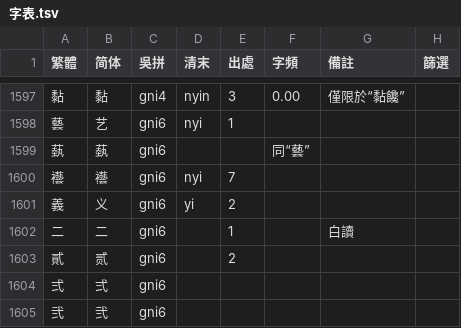
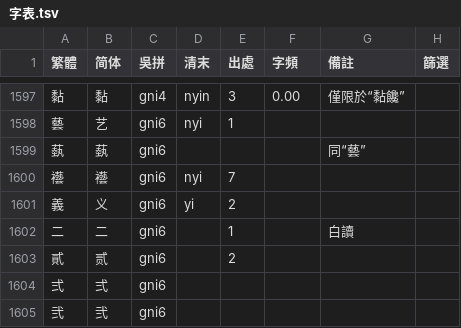
Before and after one commit to ionkaon/dictionary, a TSV file: 字表.tsv, drawn as a sheet; only a part is shown, gaps mark what is left out.

Commit message:
bug fix: column

```diff
--- a/字表.tsv
+++ b/字表.tsv
@@ -1598,3 +1598,3 @@
 藝	艺	gni6	nyi	1			
-蓺	蓺	gni6			同“藝”		
+蓺	蓺	gni6				同“藝”	
 襼	襼	gni6	nyi	7			
```
